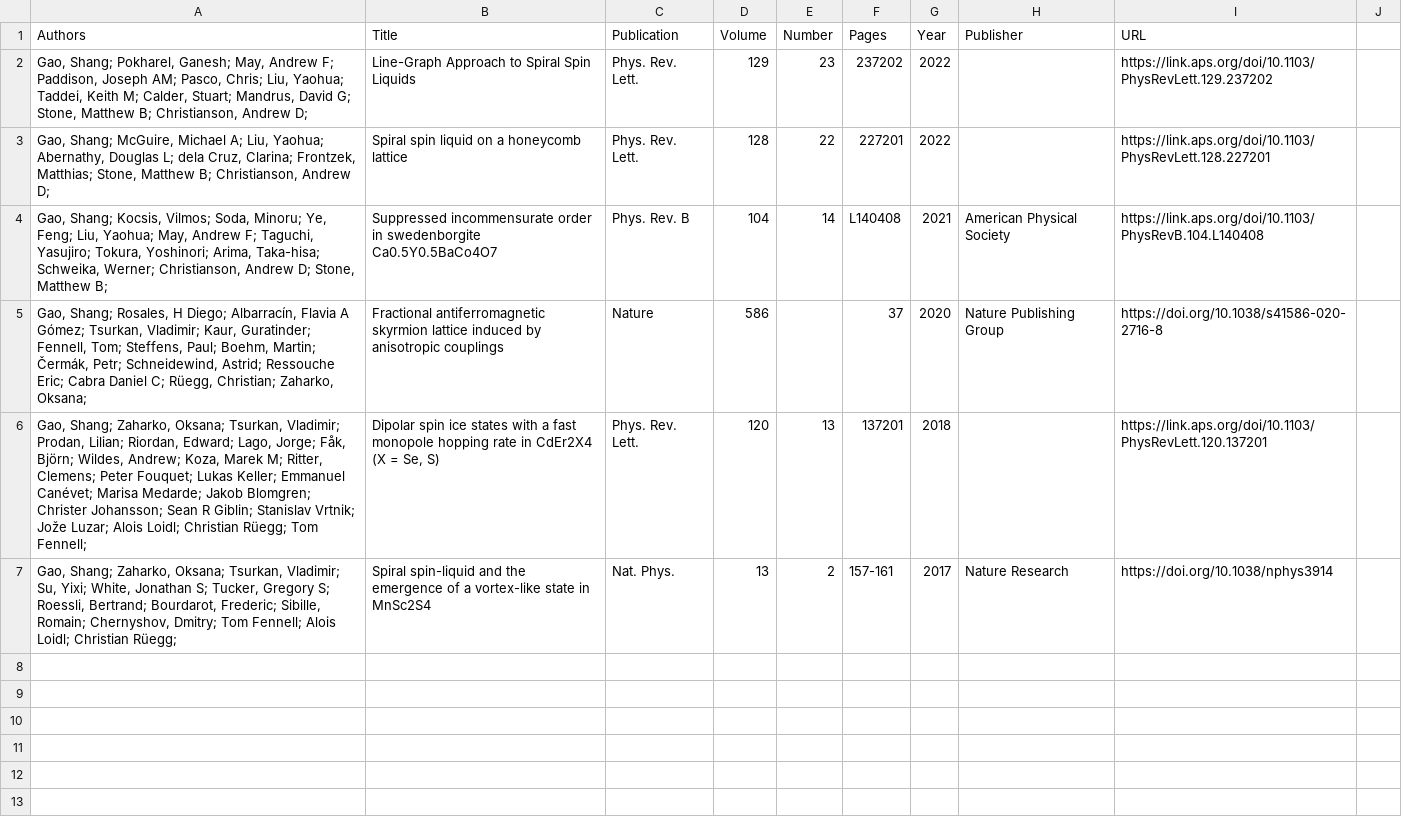
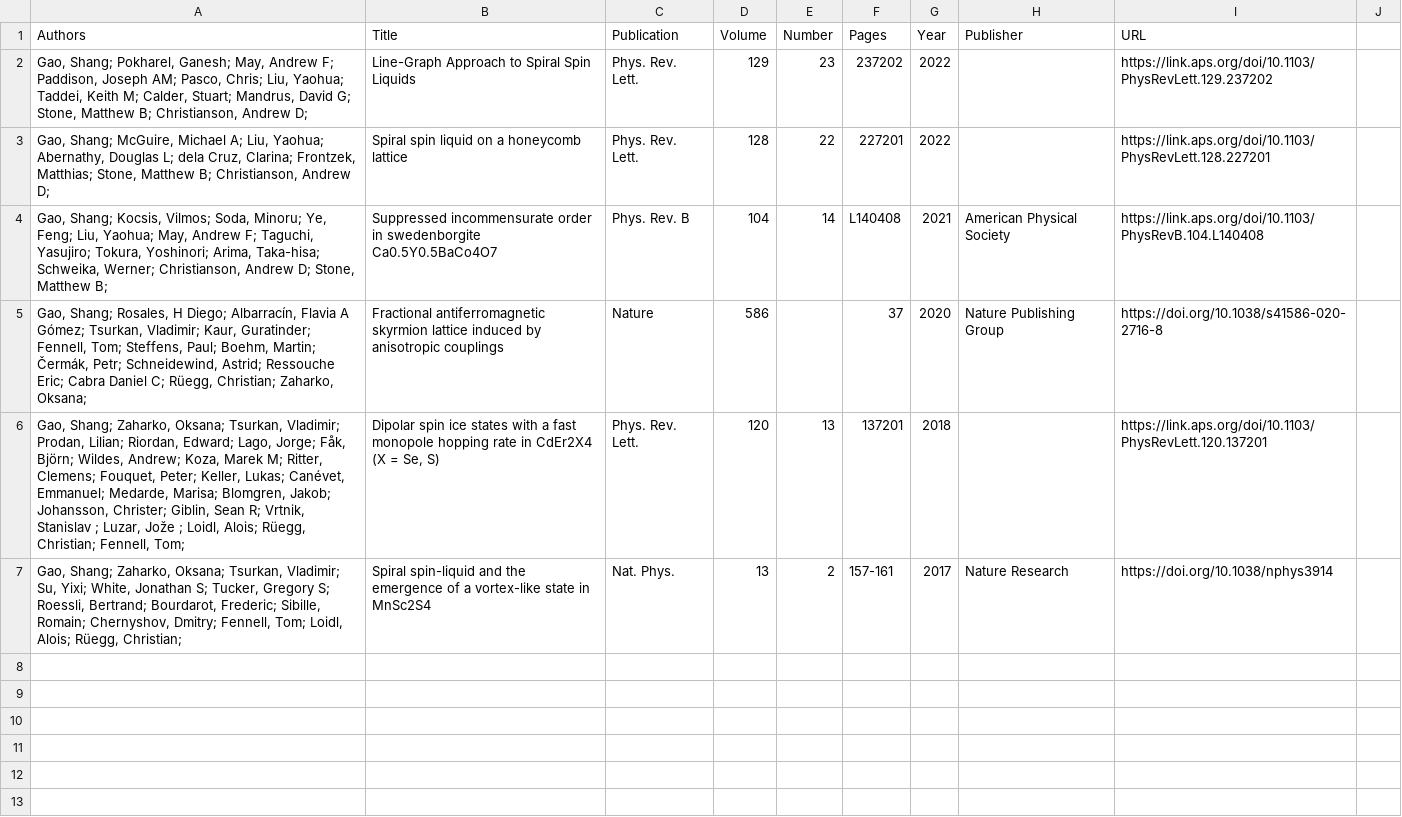
Before and after one commit to moon-dust/moon-dust.github.io, a CSV file: _data/citations_selected.csv, drawn as a sheet; only a part is shown; the diff covers the shown part only.

Commit message:
a few modifications

```diff
--- a/_data/citations_selected.csv
+++ b/_data/citations_selected.csv
@@ -6,8 +6,2 @@
-"Gao, Shang; Zaharko, Oksana; Tsurkan, Vladimir; Prodan, Lilian; Riordan, Edward; Lago, Jorge; Fåk, Björn; Wildes, Andrew; Koza, Marek M; Ritter, Clemens; Peter Fouquet; Lukas Keller; Emmanuel Canévet; Marisa Medarde; Jakob Blomgren; Christer Johansson; Sean R Giblin; Stanislav Vrtnik; Jože Luzar; Alois Loidl; Christian Rüegg; Tom Fennell;","Dipolar spin ice states with a fast monopole hopping rate in CdEr2X4 (X = Se, S)",Phys. Rev. Lett.,120,13,137201,2018,,https://link.aps.org/doi/10.1103/PhysRevLett.120.137201,
-"Gao, Shang; Zaharko, Oksana; Tsurkan, Vladimir; Su, Yixi; White, Jonathan S; Tucker, Gregory S; Roessli, Bertrand; Bourdarot, Frederic; Sibille, Romain; Chernyshov, Dmitry; Tom Fennell; Alois Loidl; Christian Rüegg;",Spiral spin-liquid and the emergence of a vortex-like state in MnSc2S4,Nat. Phys.,13,2,157-161,2017,Nature Research,https://doi.org/10.1038/nphys3914,
-,,,,,,,,,
-,,,,,,,,,
-,,,,,,,,,
-,,,,,,,,,
-,,,,,,,,,
-,,,,,,,,,
+"Gao, Shang; Zaharko, Oksana; Tsurkan, Vladimir; Prodan, Lilian; Riordan, Edward; Lago, Jorge; Fåk, Björn; Wildes, Andrew; Koza, Marek M; Ritter, Clemens; Fouquet, Peter; Keller, Lukas; Canévet, Emmanuel; Medarde, Marisa; Blomgren, Jakob; Johansson, Christer; Giblin, Sean R; Vrtnik, Stanislav ; Luzar, Jože ; Loidl, Alois; Rüegg, Christian; Fennell, Tom;","Dipolar spin ice states with a fast monopole hopping rate in CdEr2X4 (X = Se, S)",Phys. Rev. Lett.,120,13,137201,2018,,https://link.aps.org/doi/10.1103/PhysRevLett.120.137201
+"Gao, Shang; Zaharko, Oksana; Tsurkan, Vladimir; Su, Yixi; White, Jonathan S; Tucker, Gregory S; Roessli, Bertrand; Bourdarot, Frederic; Sibille, Romain; Chernyshov, Dmitry; Fennell, Tom; Loidl, Alois; Rüegg, Christian;",Spiral spin-liquid and the emergence of a vortex-like state in MnSc2S4,Nat. Phys.,13,2,157-161,2017,Nature Research,https://doi.org/10.1038/nphys3914
```
Also changed, not shown: 7 removed rows elsewhere in this file.
